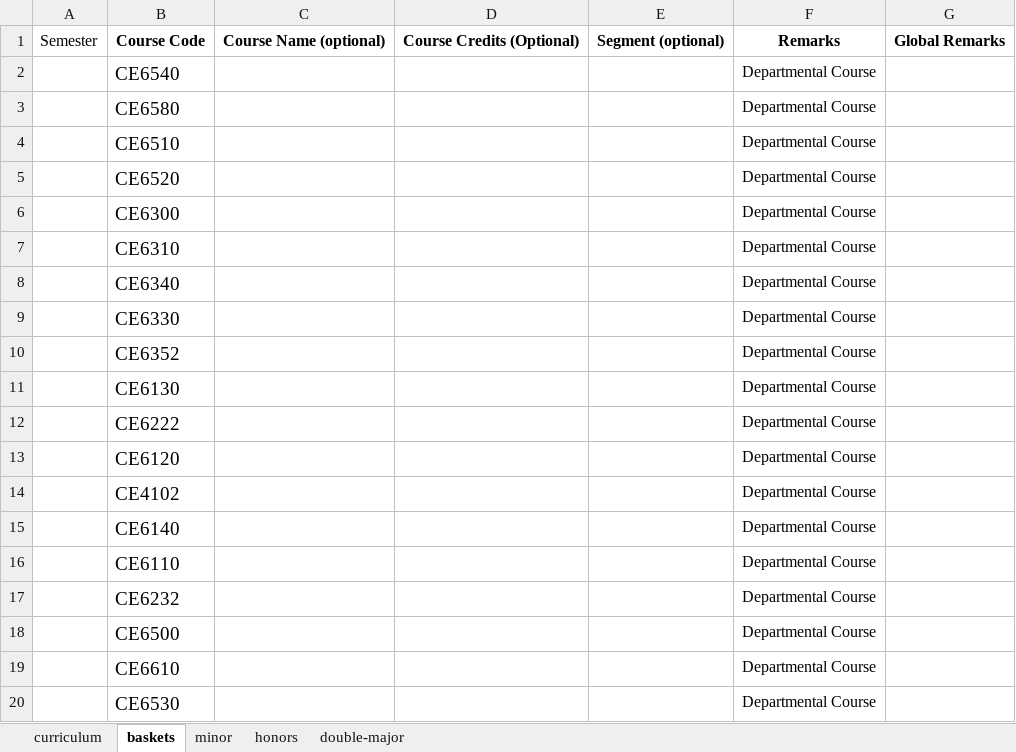
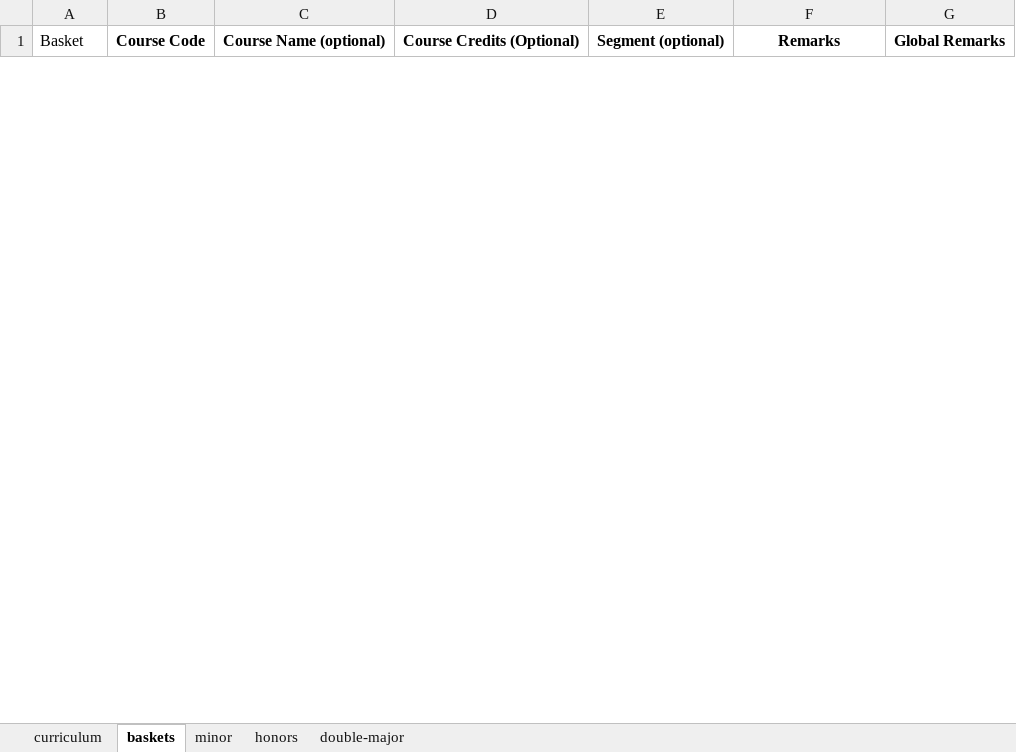
Before and after one commit to dugc-ee-iith/iith-course-booklet, an Excel workbook: data/Course Booklet 2019/CE_UG_Curriculum.xlsx, sheet baskets, drawn as a sheet; only a part is shown; values as stored, in another font and other column widths than the file's, no borders; removed rows and columns are numbered as before the commit, all else as after; the diff covers the shown part only; the diff names each change by its address in the sheet, - before the commit and + after, or states it on an @@ line.

```diff
--- a/data/Course Booklet 2019/CE_UG_Curriculum.xlsx (sheet baskets)
+++ b/data/Course Booklet 2019/CE_UG_Curriculum.xlsx (sheet baskets)
-A1: Semester
+A1: Basket
-row 2:  | CE6540 |  |  |  | Departmental Course
-row 3:  | CE6580 |  |  |  | Departmental Course
-row 4:  | CE6510 |  |  |  | Departmental Course
-row 5:  | CE6520 |  |  |  | Departmental Course
-row 6:  | CE6300 |  |  |  | Departmental Course
-row 7:  | CE6310 |  |  |  | Departmental Course
-row 8:  | CE6340 |  |  |  | Departmental Course
-row 9:  | CE6330 |  |  |  | Departmental Course
-row 10:  | CE6352 |  |  |  | Departmental Course
-row 11:  | CE6130 |  |  |  | Departmental Course
-row 12:  | CE6222 |  |  |  | Departmental Course
-row 13:  | CE6120 |  |  |  | Departmental Course
-row 14:  | CE4102 |  |  |  | Departmental Course
-row 15:  | CE6140 |  |  |  | Departmental Course
-row 16:  | CE6110 |  |  |  | Departmental Course
-row 17:  | CE6232 |  |  |  | Departmental Course
-row 18:  | CE6500 |  |  |  | Departmental Course
-row 19:  | CE6610 |  |  |  | Departmental Course
-row 20:  | CE6530 |  |  |  | Departmental Course
```
Also changed, not shown: 64 added rows and 45 removed rows elsewhere in this sheet, data/Course Booklet 2019/CS_PG_Curriculum.xlsx, data/Course Booklet 2019/LA_PG_Curriculum.xlsx, 17 other files.
